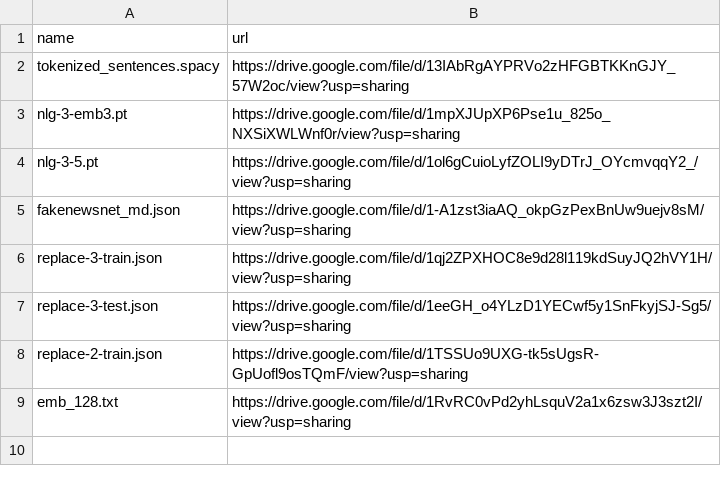
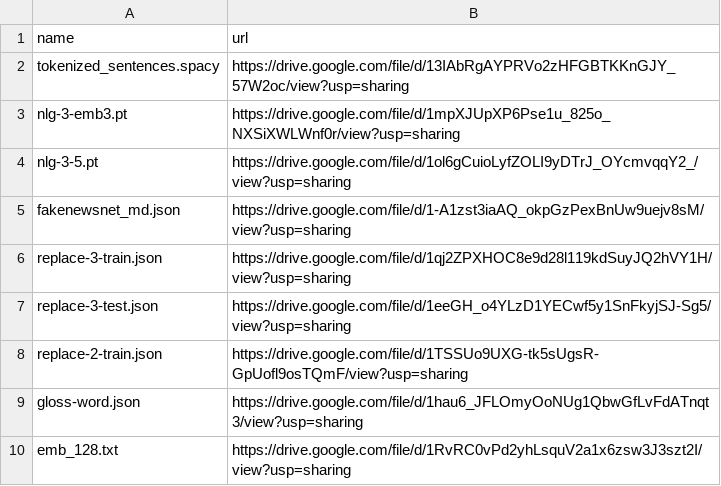
Before and after one commit to zhangruihan1/index, a CSV file: index.csv, drawn as a sheet.

Commit message:
Update index.csv

```diff
--- a/index.csv
+++ b/index.csv
@@ -8,2 +8,3 @@ replace-3-test.json, https://drive.google.com/file/d/1eeGH_o4YLzD1YECwf5y1SnFkyj
 replace-2-train.json, https://drive.google.com/file/d/1TSSUo9UXG-tk5sUgsR-GpUofl9osTQmF/view?usp=sharing
+gloss-word.json, https://drive.google.com/file/d/1hau6_JFLOmyOoNUg1QbwGfLvFdATnqt3/view?usp=sharing
 emb_128.txt, https://drive.google.com/file/d/1RvRC0vPd2yhLsquV2a1x6zsw3J3szt2I/view?usp=sharing
```
